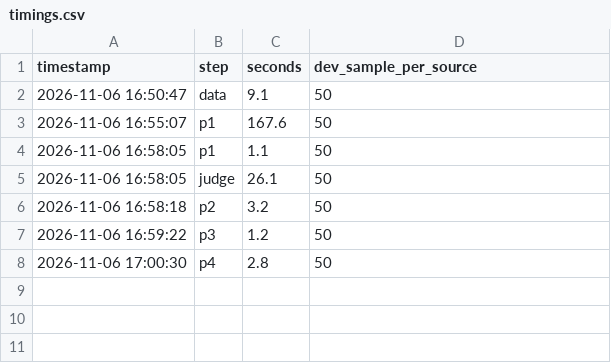
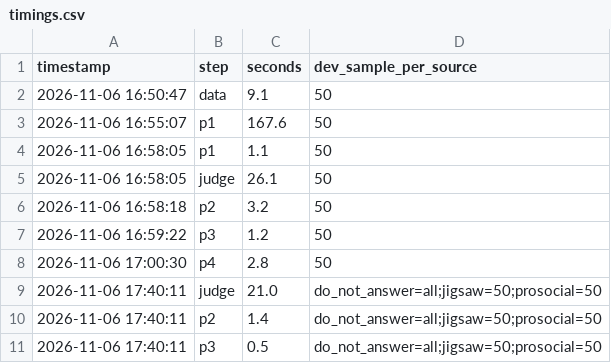
Before and after one commit to tmdals3000/ai-ethics-violation-explainer, a CSV file: results/timings.csv, drawn as a sheet; the diff names each change by its address in the sheet, - before the commit and + after, or states it on an @@ line.

```diff
--- a/results/timings.csv
+++ b/results/timings.csv
+row 9: 2026-11-06 17:40:11 | judge | 21.0 | do_not_answer=all;jigsaw=50;prosocial=50
+row 10: 2026-11-06 17:40:11 | p2 | 1.4 | do_not_answer=all;jigsaw=50;prosocial=50
+row 11: 2026-11-06 17:40:11 | p3 | 0.5 | do_not_answer=all;jigsaw=50;prosocial=50
```
Also changed, not shown: results/p1/metrics.csv, results/p1/node_accuracy.csv, 21 other files.
